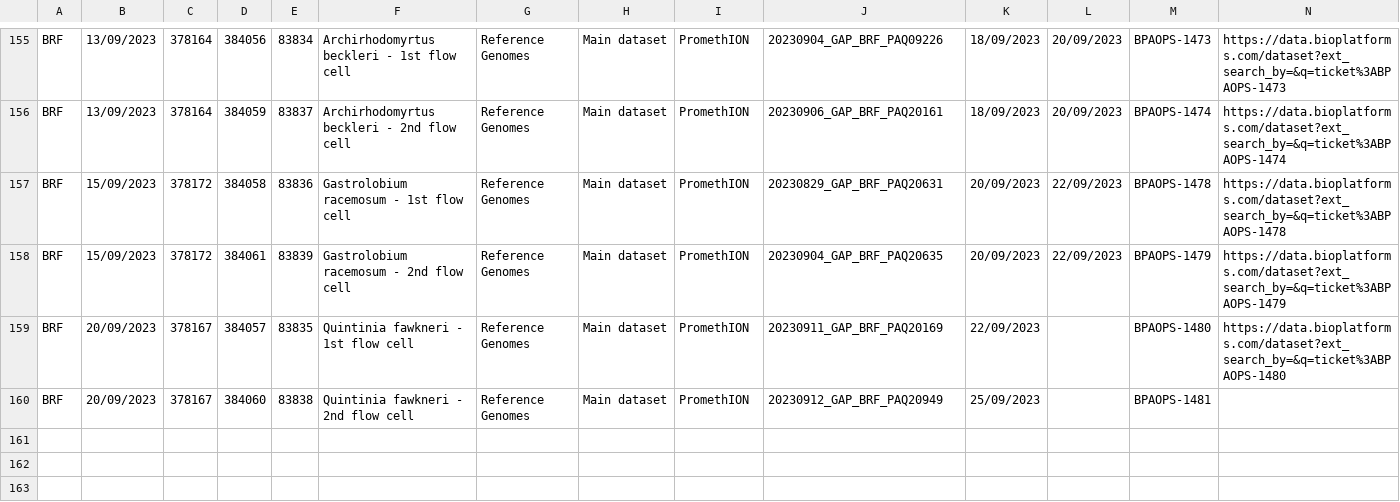
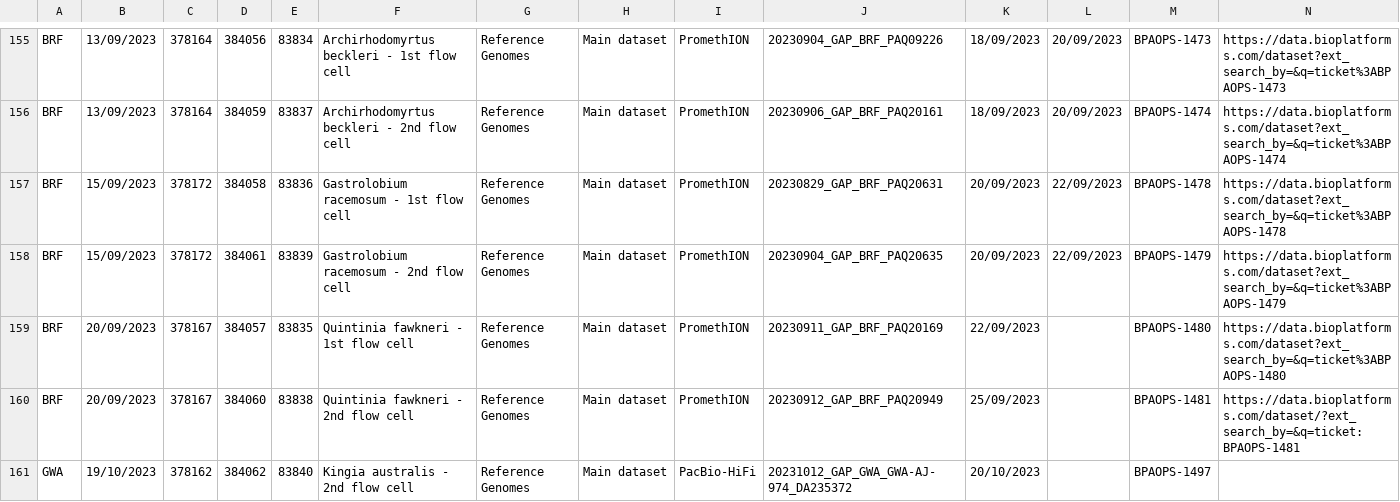
Before and after one commit to BioplatformsAustralia/bpa-ingest, a CSV file: track-metadata/google-drive/BPA Projects Data Transfer Summary - GAP.csv, drawn as a sheet; only a part is shown, gaps mark what is left out.

Commit message:
BPAOPS-1497 - Ingest DA235372 for GAP

```diff
--- a/track-metadata/google-drive/BPA Projects Data Transfer Summary - GAP.csv
+++ b/track-metadata/google-drive/BPA Projects Data Transfer Summary - GAP.csv
@@ -159,2 +159,3 @@ BRF,15/09/2023,378172,384061,83839,Gastrolobium racemosum - 2nd flow cell ,Refer
 BRF,20/09/2023,378167,384057,83835,Quintinia fawkneri - 1st flow cell,Reference Genomes  ,Main dataset,PromethION,20230911_GAP_BRF_PAQ20169,22/09/2023,,BPAOPS-1480,https://data.bioplatforms.com/dataset?ext_search_by=&q=ticket%3ABPAOPS-1480
-BRF,20/09/2023,378167,384060,83838,Quintinia fawkneri - 2nd flow cell,Reference Genomes  ,Main dataset,PromethION,20230912_GAP_BRF_PAQ20949,25/09/2023,,BPAOPS-1481,
+BRF,20/09/2023,378167,384060,83838,Quintinia fawkneri - 2nd flow cell,Reference Genomes  ,Main dataset,PromethION,20230912_GAP_BRF_PAQ20949,25/09/2023,,BPAOPS-1481,https://data.bioplatforms.com/dataset/?ext_search_by=&q=ticket:BPAOPS-1481
+GWA,19/10/2023,378162,384062,83840,Kingia australis - 2nd flow cell,Reference Genomes  ,Main dataset,PacBio-HiFi,20231012_GAP_GWA_GWA-AJ-974_DA235372,20/10/2023,,BPAOPS-1497,
```
